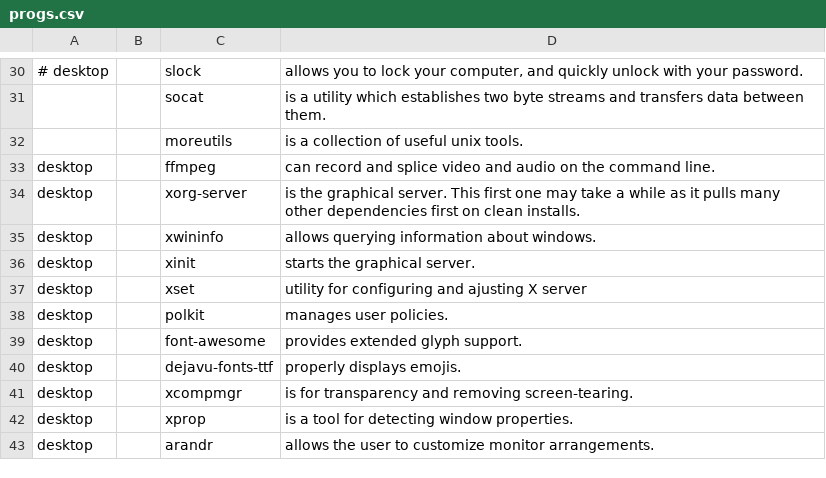
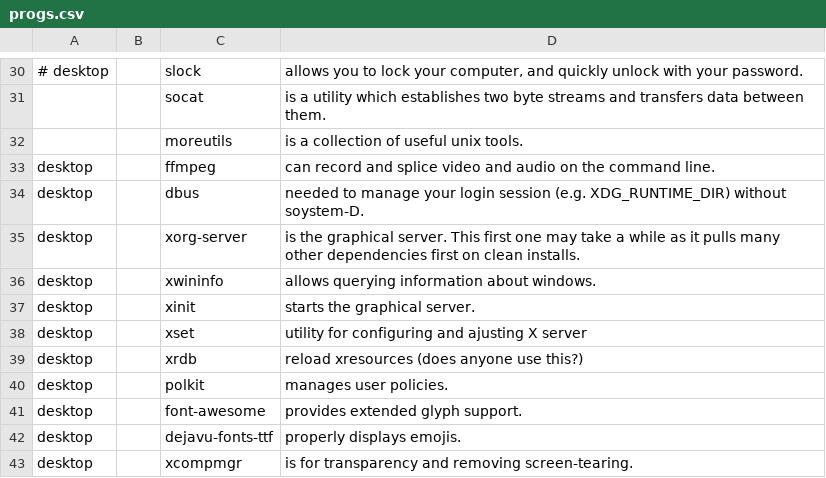
Before and after one commit to ivi-vink/flake, a CSV file: progs.csv, drawn as a sheet; only a part is shown, gaps mark what is left out; the shorter side is filled out with more unchanged rows.

```diff
--- a/progs.csv
+++ b/progs.csv
@@ -33,2 +33,3 @@
 desktop,,ffmpeg,"can record and splice video and audio on the command line."
+desktop,,dbus,"needed to manage your login session (e.g. XDG_RUNTIME_DIR) without soystem-D."
 desktop,,xorg-server,"is the graphical server. This first one may take a while as it pulls many other dependencies first on clean installs."
@@ -37,2 +38,3 @@ desktop,,xinit,"starts the graphical server."
 desktop,,xset,"utility for configuring and ajusting X server"
+desktop,,xrdb,"reload xresources (does anyone use this?)"
 desktop,,polkit,"manages user policies."
```
Also changed, not shown: 2 other files.
